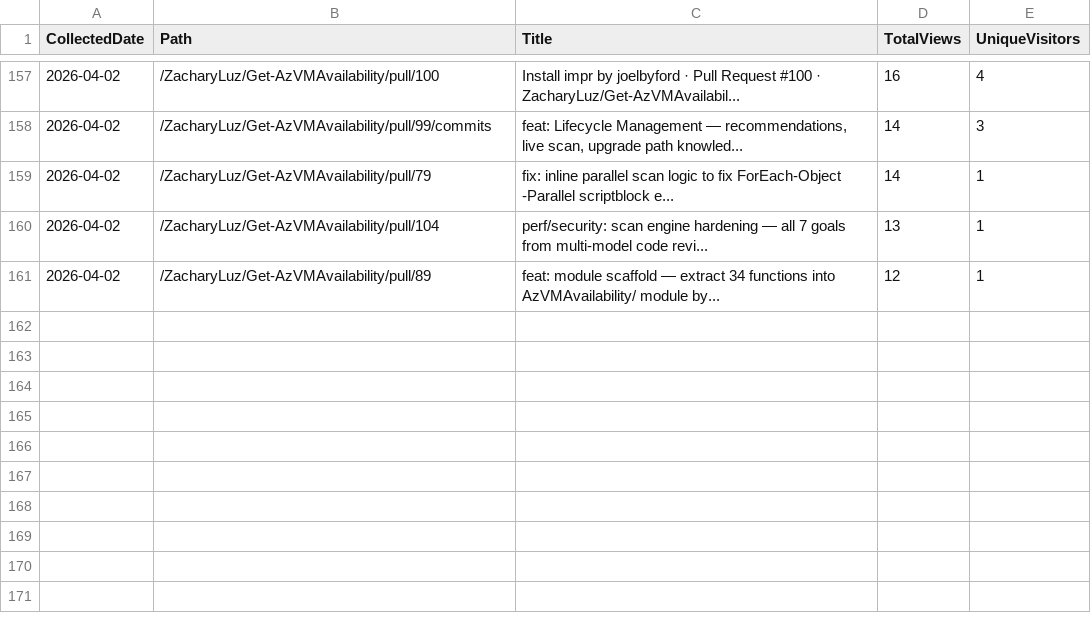
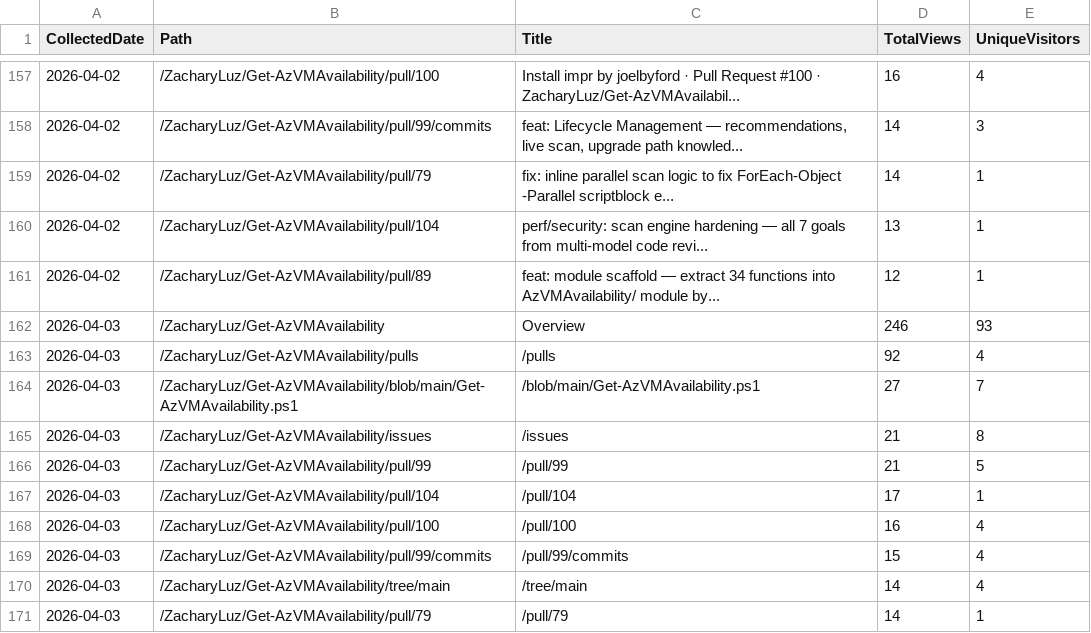
Before and after one commit to ZacharyLuz/Get-AzVMAvailability, a CSV file: data/paths.csv, drawn as a sheet; only a part is shown, gaps mark what is left out.

```diff
--- a/data/paths.csv
+++ b/data/paths.csv
@@ -161 +161,11 @@
 "2026-04-02","/ZacharyLuz/Get-AzVMAvailability/pull/89","feat: module scaffold — extract 34 functions into AzVMAvailability/ module by...",12,1
+"2026-04-03","/ZacharyLuz/Get-AzVMAvailability","Overview",246,93
+"2026-04-03","/ZacharyLuz/Get-AzVMAvailability/pulls","/pulls",92,4
+"2026-04-03","/ZacharyLuz/Get-AzVMAvailability/blob/main/Get-AzVMAvailability.ps1","/blob/main/Get-AzVMAvailability.ps1",27,7
+"2026-04-03","/ZacharyLuz/Get-AzVMAvailability/issues","/issues",21,8
+"2026-04-03","/ZacharyLuz/Get-AzVMAvailability/pull/99","/pull/99",21,5
+"2026-04-03","/ZacharyLuz/Get-AzVMAvailability/pull/104","/pull/104",17,1
+"2026-04-03","/ZacharyLuz/Get-AzVMAvailability/pull/100","/pull/100",16,4
+"2026-04-03","/ZacharyLuz/Get-AzVMAvailability/pull/99/commits","/pull/99/commits",15,4
+"2026-04-03","/ZacharyLuz/Get-AzVMAvailability/tree/main","/tree/main",14,4
+"2026-04-03","/ZacharyLuz/Get-AzVMAvailability/pull/79","/pull/79",14,1
```
Also changed, not shown: data/clones.csv, data/referrers.csv, 5 other files.
